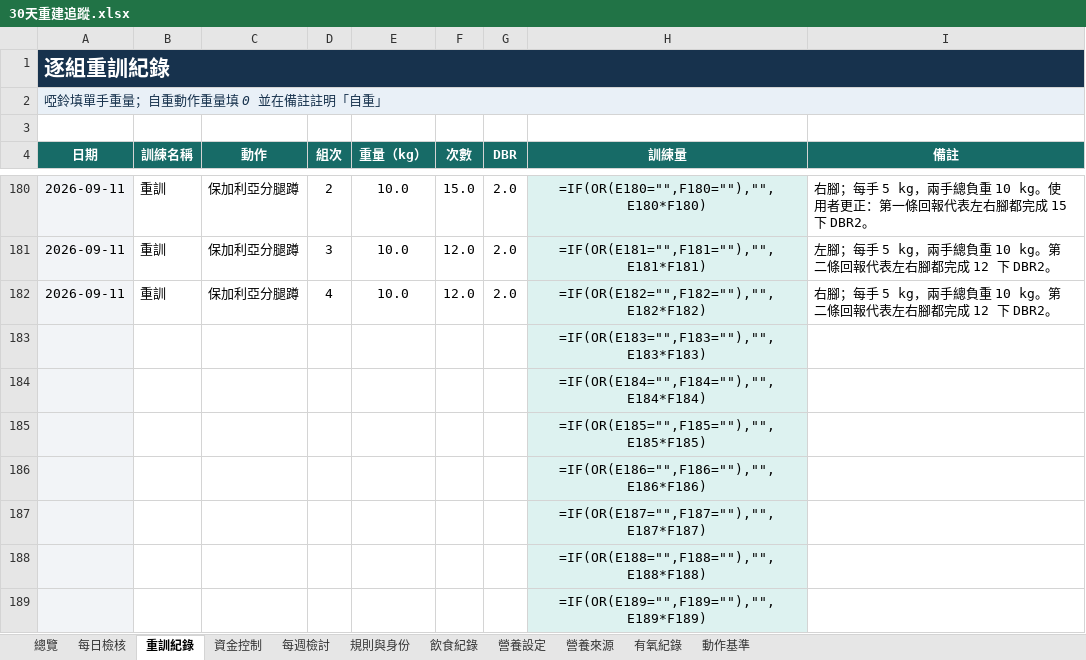
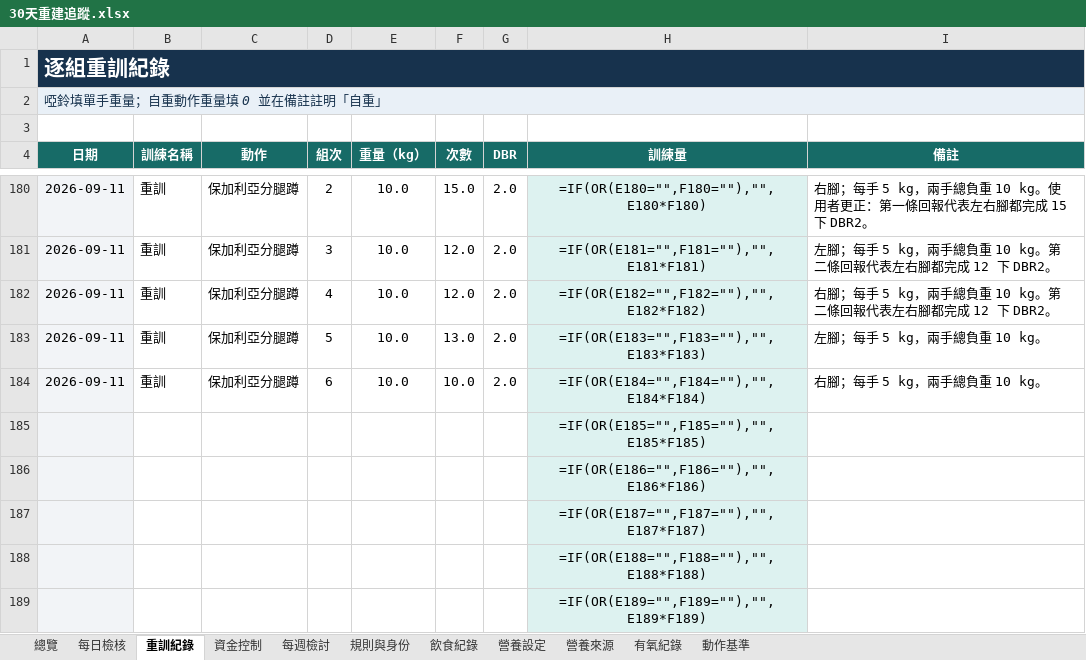
Before and after one commit to asadman1523/30-day-reset-tracker, an Excel workbook: 30天重建追蹤.xlsx, sheet 重訓紀錄, drawn as a sheet; only a part is shown, gaps mark what is left out; values as stored, in another font and other column widths than the file's, no borders; formulas without a stored value are shown as written; removed rows and columns are numbered as before the commit, all else as after; the diff names each change by its address in the sheet, - before the commit and + after, or states it on an @@ line.

```diff
--- a/30天重建追蹤.xlsx (sheet 重訓紀錄)
+++ b/30天重建追蹤.xlsx (sheet 重訓紀錄)
-row 183:  |  |  |  |  |  |  | =IF(OR(E183="",F183=""),"",E183*F183)
-row 184:  |  |  |  |  |  |  | =IF(OR(E184="",F184=""),"",E184*F184)
+row 183: 2026-09-11 | 重訓 | 保加利亞分腿蹲 | 5 | 10.0 | 13.0 | 2.0 | =IF(OR(E183="",F183=""),"",E183*F183) | 左腳；每手 5 kg，兩手總負重 10 kg。
+row 184: 2026-09-11 | 重訓 | 保加利亞分腿蹲 | 6 | 10.0 | 10.0 | 2.0 | =IF(OR(E184="",F184=""),"",E184*F184) | 右腳；每手 5 kg，兩手總負重 10 kg。
```
Also changed, not shown: sheet 動作基準, 4 other files.
